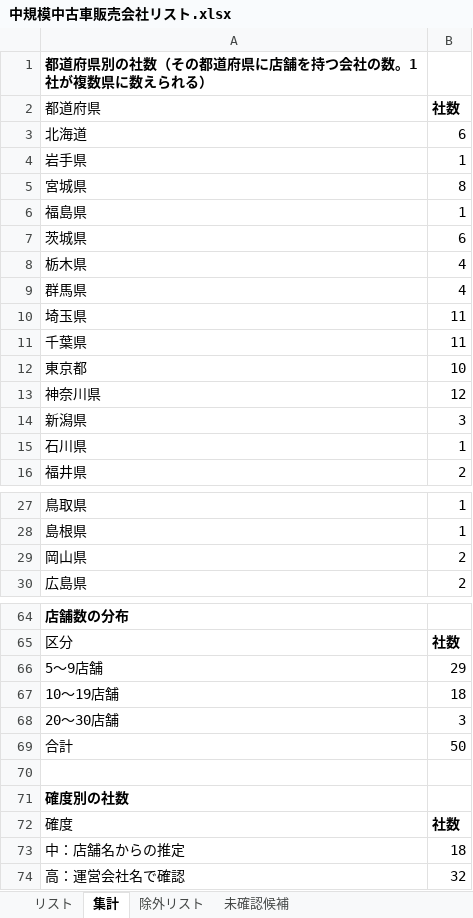
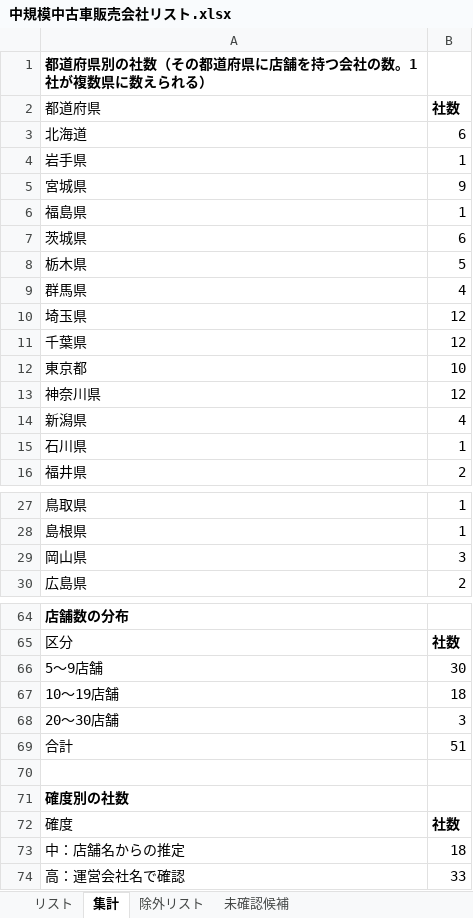
Before and after one commit to Yoshi612/-investment-news-digest, an Excel workbook: output/中規模中古車販売会社リスト.xlsx, sheet 集計, drawn as a sheet; only a part is shown, gaps mark what is left out; values as stored, in another font and other column widths than the file's, no borders; the diff covers the shown part only; the diff names each change by its address in the sheet, - before the commit and + after, or states it on an @@ line.

```diff
--- a/output/中規模中古車販売会社リスト.xlsx (sheet 集計)
+++ b/output/中規模中古車販売会社リスト.xlsx (sheet 集計)
-B5: 8
+B5: 9
-B8: 4
+B8: 5
-B10:B11: 11
+B10:B11: 12
-B14: 3
+B14: 4
-B29: 2
+B29: 3
-B66: 29
+B66: 30
-B69: 50
+B69: 51
-B74: 32
+B74: 33
```
Also changed, not shown: 1 edited cell elsewhere in this sheet, sheet リスト, sheet 未確認候補, 3 other files.
